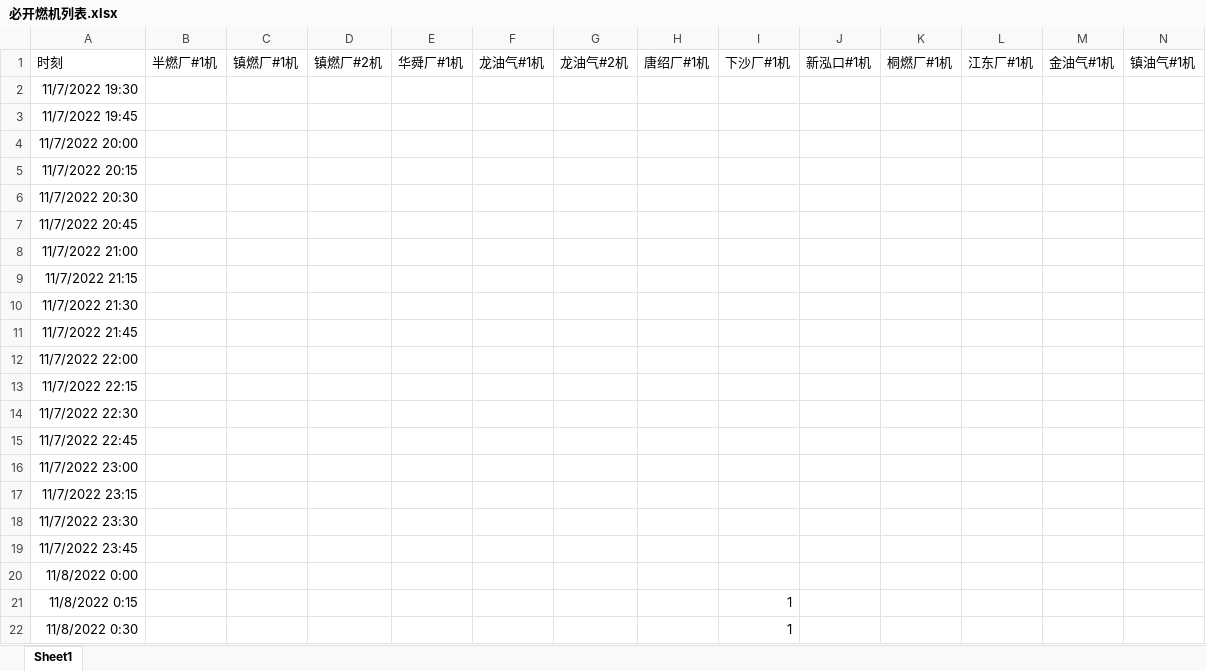
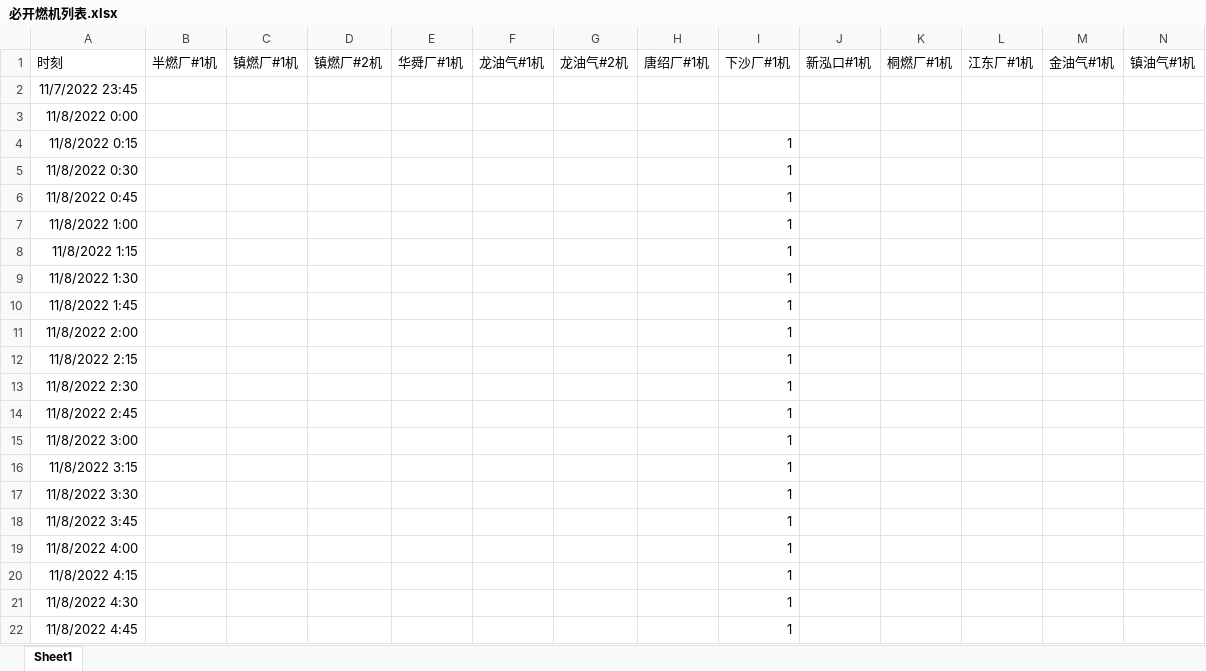
Before and after one commit to zidanessf/TheFourthDispatcher, an Excel workbook: assets/必开燃机列表.xlsx, sheet Sheet1, drawn as a sheet; only a part is shown; the shorter side is filled out with more unchanged rows; values as stored, in another font and other column widths than the file's, no borders; rows hold the shown columns only; the diff names each change by its address in the sheet, - before the commit and + after, or states it on an @@ line.

```diff
--- a/assets/必开燃机列表.xlsx (sheet Sheet1)
+++ b/assets/必开燃机列表.xlsx (sheet Sheet1)
-row 2: 11/7/2022 19:30
-row 3: 11/7/2022 19:45
-row 4: 11/7/2022 20:00
-row 5: 11/7/2022 20:15
-row 6: 11/7/2022 20:30
-row 7: 11/7/2022 20:45
-row 8: 11/7/2022 21:00
-row 9: 11/7/2022 21:15
-row 10: 11/7/2022 21:30
-row 11: 11/7/2022 21:45
-row 12: 11/7/2022 22:00
-row 13: 11/7/2022 22:15
-row 14: 11/7/2022 22:30
-row 15: 11/7/2022 22:45
-row 16: 11/7/2022 23:00
-row 17: 11/7/2022 23:15
-row 18: 11/7/2022 23:30
```
Also changed, not shown: 3 other files.
